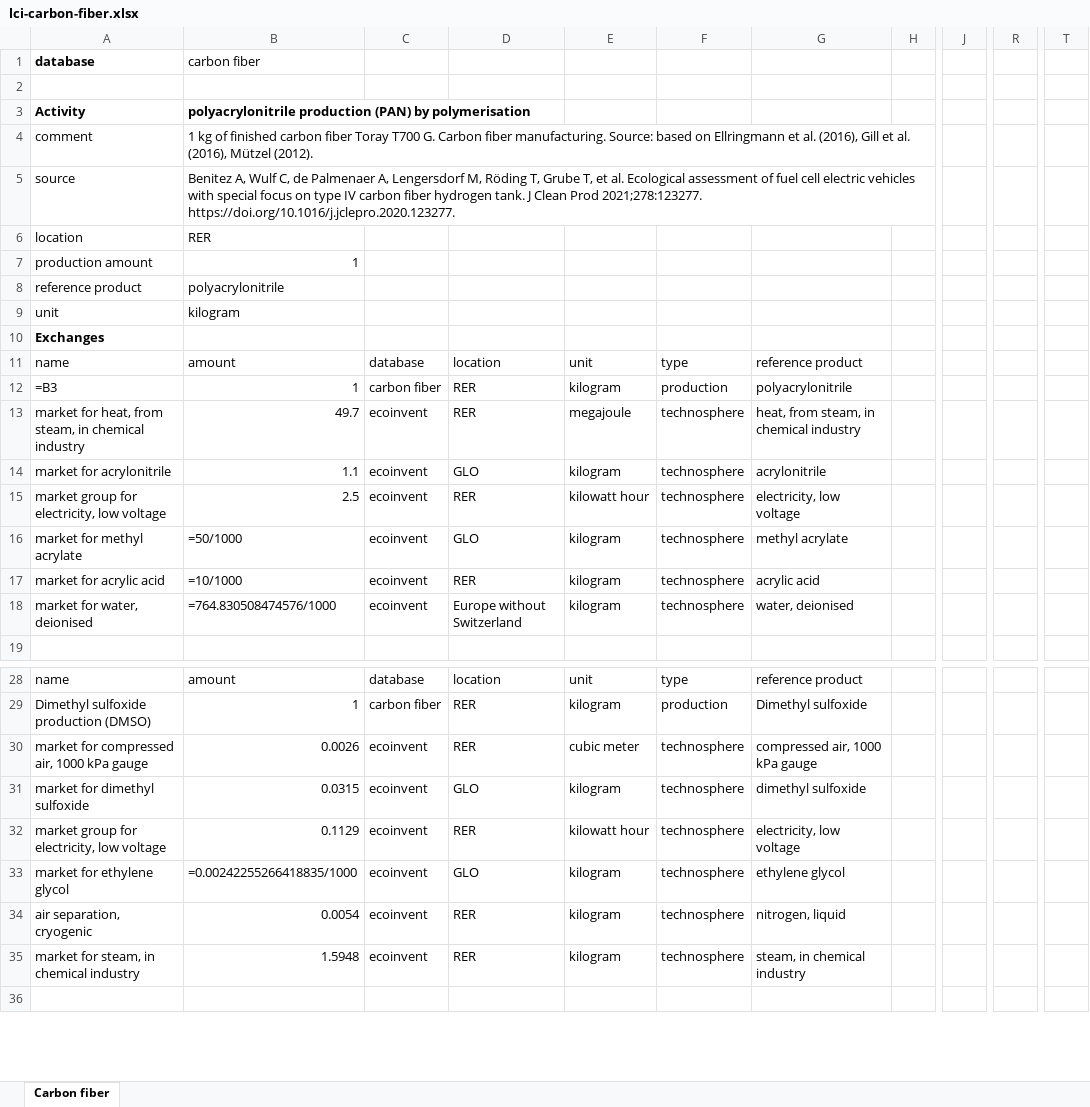
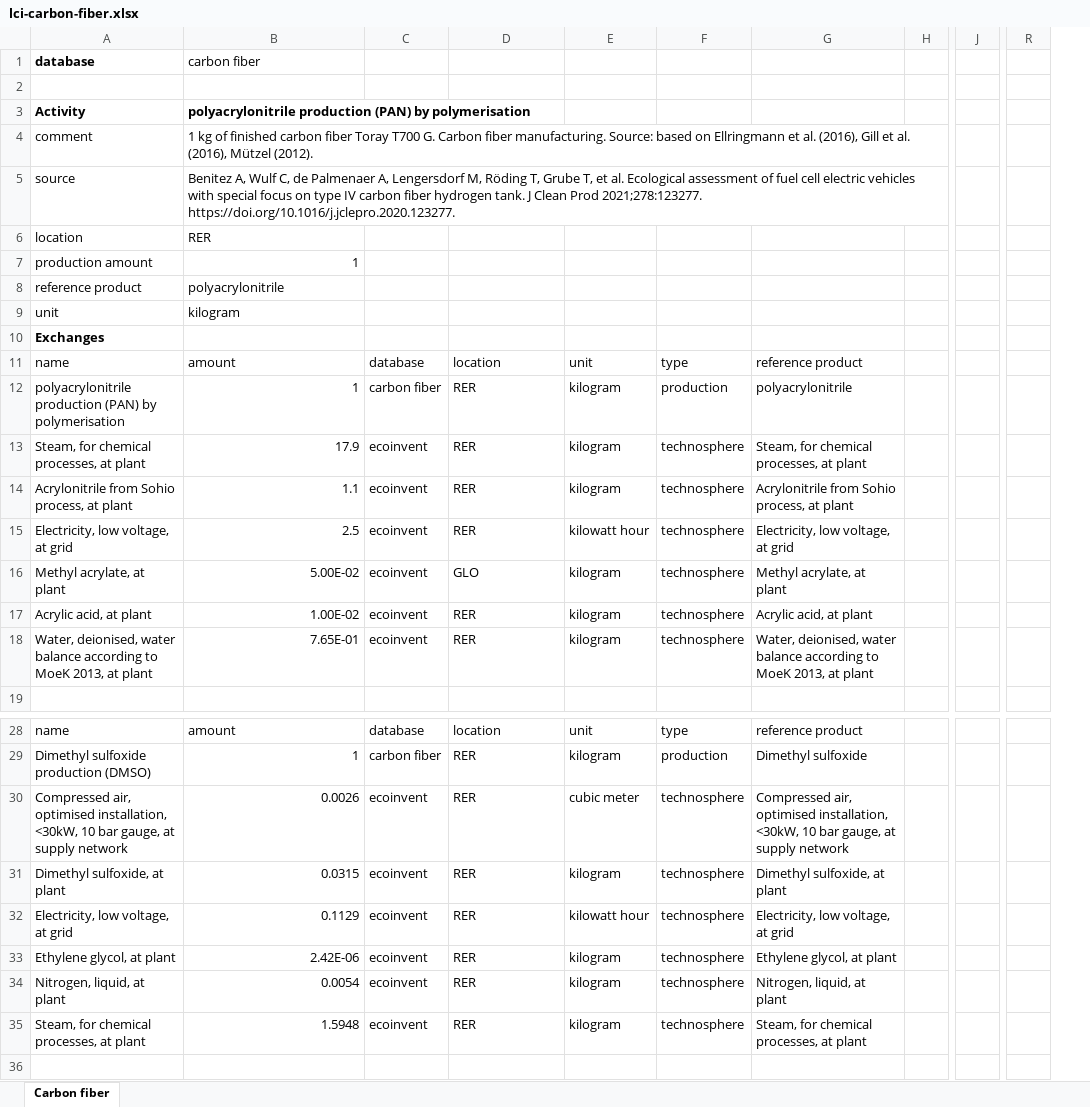
Before and after one commit to romainsacchi/barcelona-regionalized-lcia, an Excel workbook: tutorials/DAY 1/assets/lci-carbon-fiber.xlsx, sheet Carbon fiber, drawn as a sheet; only a part is shown, gaps mark what is left out; values as stored, in another font and other column widths than the file's, no borders; formulas without a stored value are shown as written; removed rows and columns are numbered as before the commit, all else as after; the diff covers the shown part only; the diff names each change by its address in the sheet, - before the commit and + after, or states it on an @@ line.

```diff
--- a/tutorials/DAY 1/assets/lci-carbon-fiber.xlsx (sheet Carbon fiber)
+++ b/tutorials/DAY 1/assets/lci-carbon-fiber.xlsx (sheet Carbon fiber)
-column G, rows 11-18: reference product | polyacrylonitrile | heat, from steam, in chemical industry | acrylonitrile | electricity, low voltage | methyl acrylate | acrylic acid | water, deionised; rows 28-35: reference product | Dimethyl sulfoxide | compressed air, 1000 kPa gauge | dimethyl sulfoxide | electricity, low voltage | ethylene glycol | nitrogen, liquid | steam, in chemical industry
+column G, rows 11-18: reference product | polyacrylonitrile | Steam, for chemical processes, at plant | Acrylonitrile from Sohio process, at plant | Electricity, low voltage, at grid | Methyl acrylate, at plant | Acrylic acid, at plant | Water, deionised, water balance according to MoeK 2013, at plant; rows 28-35: reference product | Dimethyl sulfoxide | Compressed air, optimised installation, <30kW, 10 bar gauge, at supply network | Dimethyl sulfoxide, at plant | Electricity, low voltage, at grid | Ethylene glycol, at plant | Nitrogen, liquid, at plant | Steam, for chemical processes, at plant
-column J, empty
+column J, empty
-column R, empty
+column R, empty
-column T, empty
-A12: =B3
+A12: polyacrylonitrile production (PAN) by polymerisation
-A13: market for heat, from steam, in chemical industry
+A13: Steam, for chemical processes, at plant
-B13: 49.7
+B13: 17.9
-E13: megajoule
+E13: kilogram
-A14: market for acrylonitrile
+A14: Acrylonitrile from Sohio process, at plant
-D14: GLO
+D14: RER
-A15: market group for electricity, low voltage
+A15: Electricity, low voltage, at grid
-A16: market for methyl acrylate
+A16: Methyl acrylate, at plant
-B16: =50/1000
+B16: 5.00E-02
-A17: market for acrylic acid
+A17: Acrylic acid, at plant
-B17: =10/1000
+B17: 1.00E-02
-A18: market for water, deionised
+A18: Water, deionised, water balance according to MoeK 2013, at plant
-B18: =764.830508474576/1000
+B18: 7.65E-01
-D18: Europe without Switzerland
+D18: RER
-A30: market for compressed air, 1000 kPa gauge
+A30: Compressed air, optimised installation, <30kW, 10 bar gauge, at supply network
-A31: market for dimethyl sulfoxide
+A31: Dimethyl sulfoxide, at plant
-D31: GLO
+D31: RER
-A32: market group for electricity, low voltage
+A32: Electricity, low voltage, at grid
-A33: market for ethylene glycol
+A33: Ethylene glycol, at plant
-B33: =0.00242255266418835/1000
+B33: 2.42E-06
-D33: GLO
+D33: RER
-A34: air separation, cryogenic
+A34: Nitrogen, liquid, at plant
-A35: market for steam, in chemical industry
+A35: Steam, for chemical processes, at plant
```
Also changed, not shown: 121 edited cells and cell formats elsewhere in this sheet, 4 other files.
